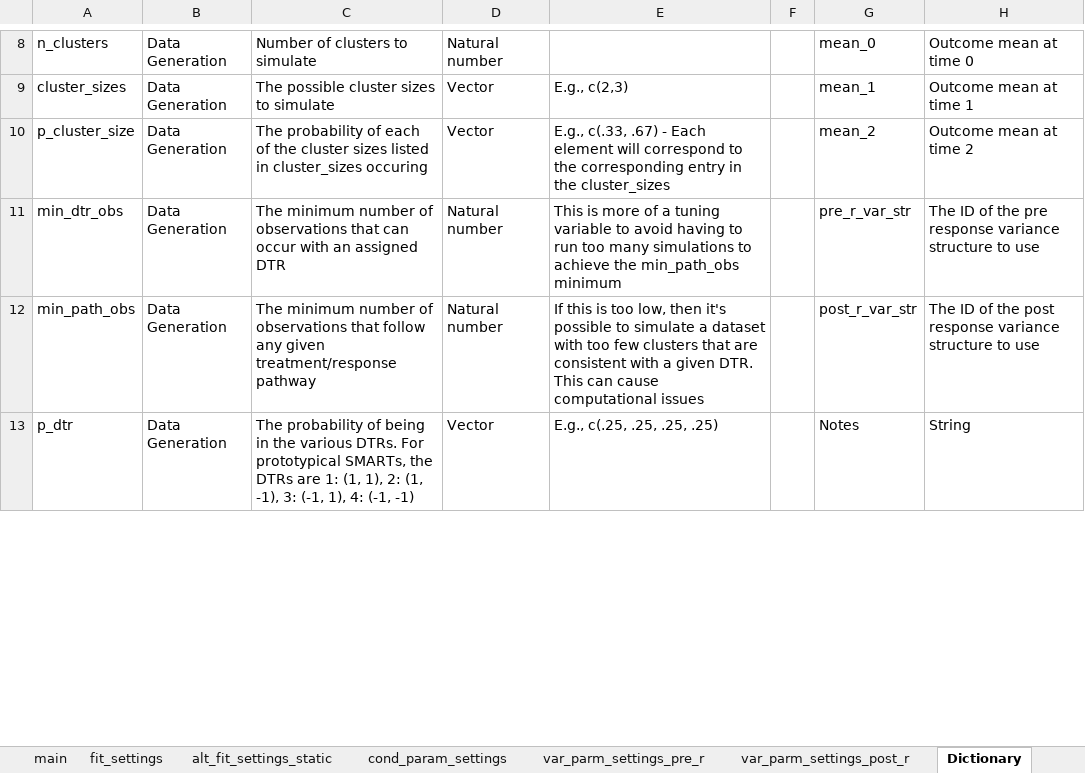
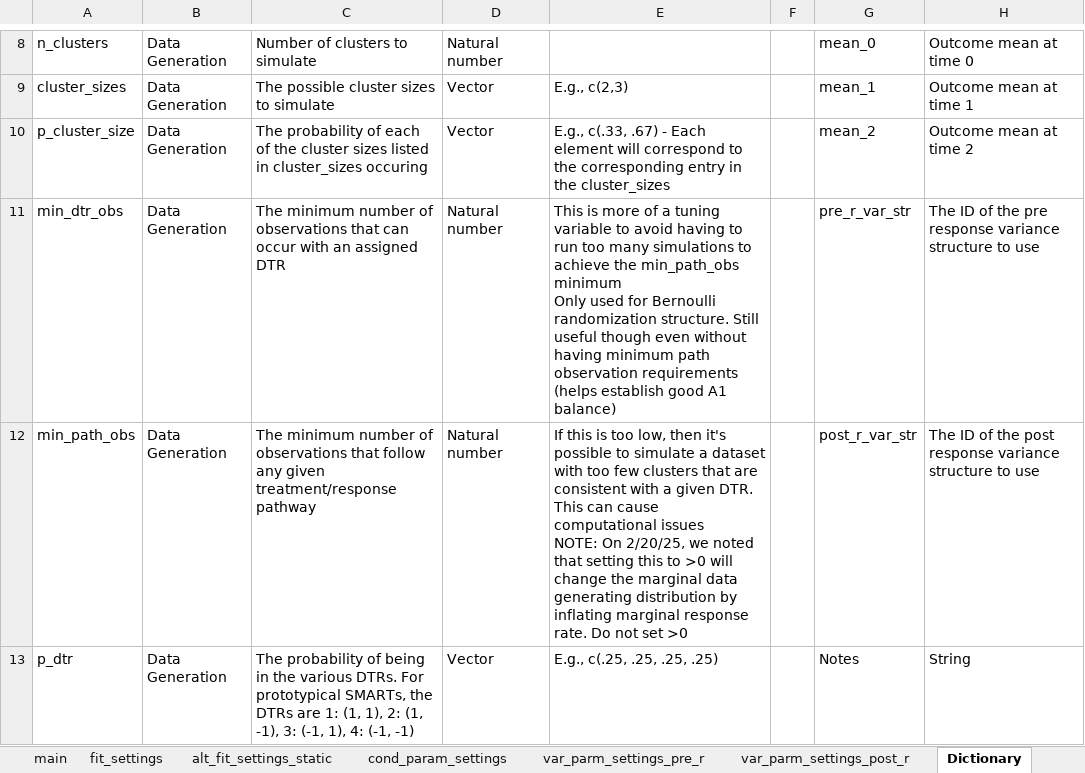
Before and after one commit to GabrielDurham/three_lvl_cSMART_sim_study, an Excel workbook: 00_Notes/Driver_Three_Level_Simulations.xlsx, sheet Dictionary, drawn as a sheet; only a part is shown, gaps mark what is left out; values as stored, in another font and other column widths than the file's, no borders; conditional formats not drawn; ↵ is a line break in a cell; the diff covers the shown part only; the diff names each change by its address in the sheet, - before the commit and + after, or states it on an @@ line.

```diff
--- a/00_Notes/Driver_Three_Level_Simulations.xlsx (sheet Dictionary)
+++ b/00_Notes/Driver_Three_Level_Simulations.xlsx (sheet Dictionary)
-E11: …min_path_obs minimum
+E11: …min_path_obs minimum ↵ Only used for Bernoulli randomization structure. Still useful though even without having minimum path observation requirements (helps establish good A1 balance)
-E12: …computational issues
+E12: …computational issues ↵ NOTE: On 2/20/25, we noted that setting this to >0 will change the marginal data generating distribution by inflating marginal response rate. Do not set >0
```
Also changed, not shown: 2 added rows and 22 edited cells elsewhere in this sheet, sheet cond_param_settings, sheet main, sheet cp_settings_details, sheet fit_settings, sheet var_parm_settings_post_r, sheet var_parm_settings_pre_r, hidden cells, 56 other files.
